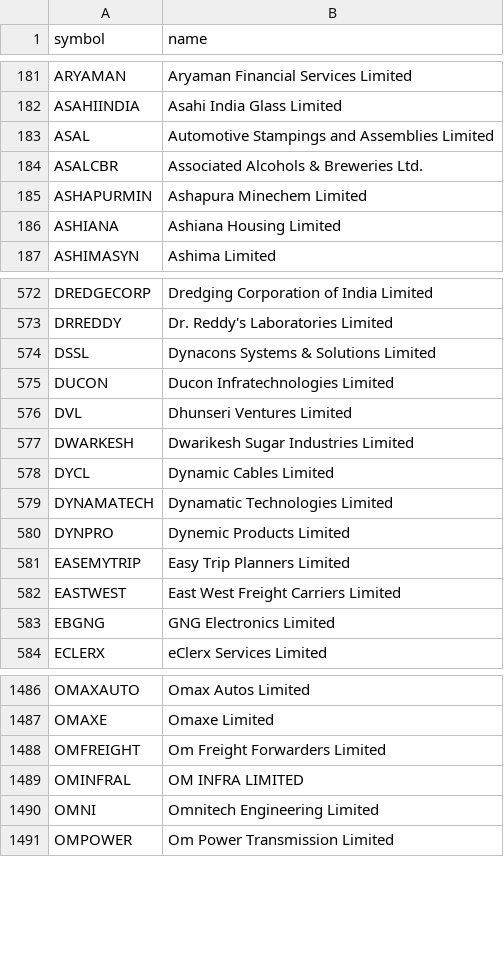
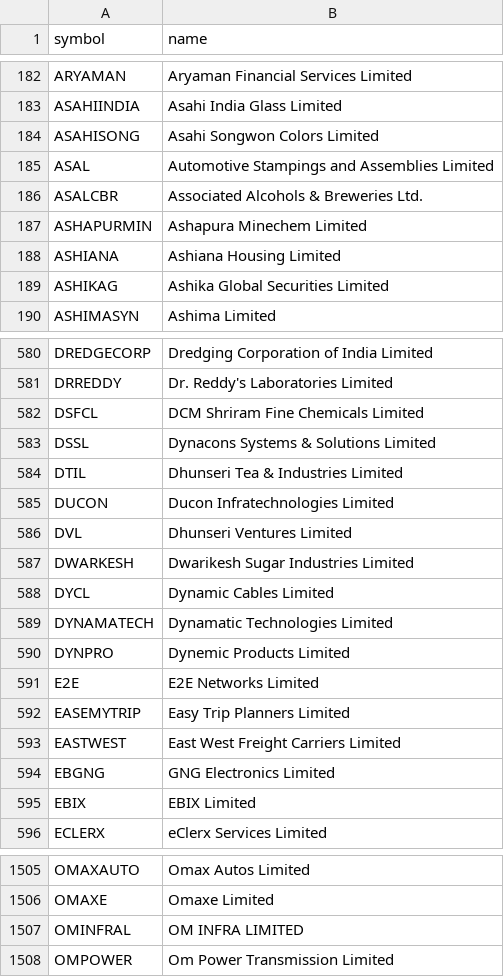
Before and after one commit to AADITR2189/trade, a CSV file: data/nse_equity.csv, drawn as a sheet; only a part is shown, gaps mark what is left out; the diff covers the shown part only.

```diff
--- a/data/nse_equity.csv
+++ b/data/nse_equity.csv
@@ -182,2 +183,3 @@ ARYAMAN,Aryaman Financial Services Limited
 ASAHIINDIA,Asahi India Glass Limited
+ASAHISONG,Asahi Songwon Colors Limited
 ASAL,Automotive Stampings and Assemblies Limited
@@ -186,2 +188,3 @@ ASHAPURMIN,Ashapura Minechem Limited
 ASHIANA,Ashiana Housing Limited
+ASHIKAG,Ashika Global Securities Limited
 ASHIMASYN,Ashima Limited
@@ -573,3 +581,5 @@ DREDGECORP,Dredging Corporation of India Limited
 DRREDDY,Dr. Reddy's Laboratories Limited
+DSFCL,DCM Shriram Fine Chemicals Limited
 DSSL,Dynacons Systems & Solutions Limited
+DTIL,Dhunseri Tea & Industries Limited
 DUCON,Ducon Infratechnologies Limited
@@ -580,2 +590,3 @@ DYNAMATECH,Dynamatic Technologies Limited
 DYNPRO,Dynemic Products Limited
+E2E,E2E Networks Limited
 EASEMYTRIP,Easy Trip Planners Limited
@@ -583,2 +594,3 @@ EASTWEST,East West Freight Carriers Limited
 EBGNG,GNG Electronics Limited
+EBIX,EBIX Limited
 ECLERX,eClerx Services Limited
@@ -1487,5 +1506,3 @@ OMAXAUTO,Omax Autos Limited
 OMAXE,Omaxe Limited
-OMFREIGHT,Om Freight Forwarders Limited
 OMINFRAL,OM INFRA LIMITED
-OMNI,Omnitech Engineering Limited
 OMPOWER,Om Power Transmission Limited
```
Also changed, not shown: 30 added rows and 8 removed rows elsewhere in this file, data/picks.csv, 2 other files.
